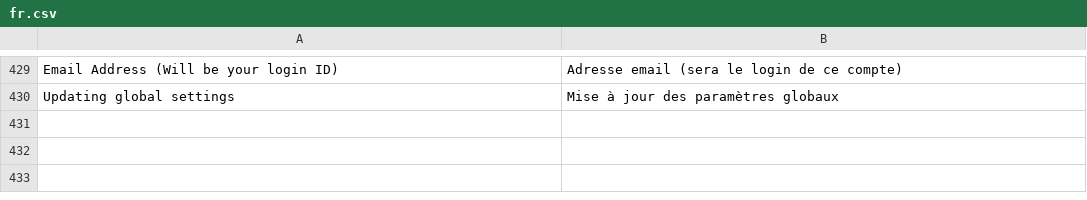
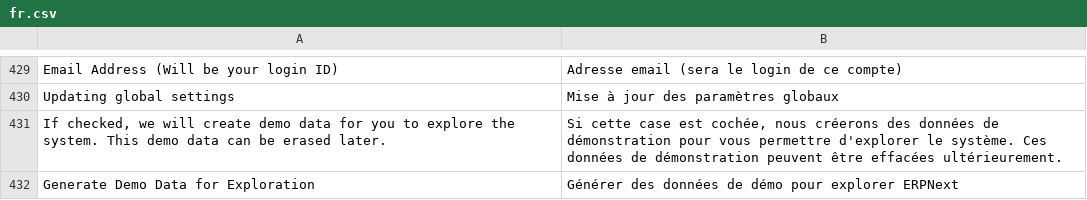
Before and after one commit to scopen-coop/erpnext_france, a CSV file: erpnext_france/translations/fr.csv, drawn as a sheet; only a part is shown, gaps mark what is left out; the diff names each change by its address in the sheet, - before the commit and + after, or states it on an @@ line.

Commit message:
NEW: Add cards in ERPNext Settings and accounting workspaces

```diff
--- a/erpnext_france/translations/fr.csv
+++ b/erpnext_france/translations/fr.csv
+row 431: If checked, we will create demo data for you to explore the system. This demo data can be erased later. | Si cette case est cochée, nous créerons des données de démonstration pour vous permettre d'explorer le système. Ces données de démonstration peuvent être effacées ultérieurement.
+row 432: Generate Demo Data for Exploration | Générer des données de démo pour explorer ERPNext
```
Also changed, not shown: 3 other files.
